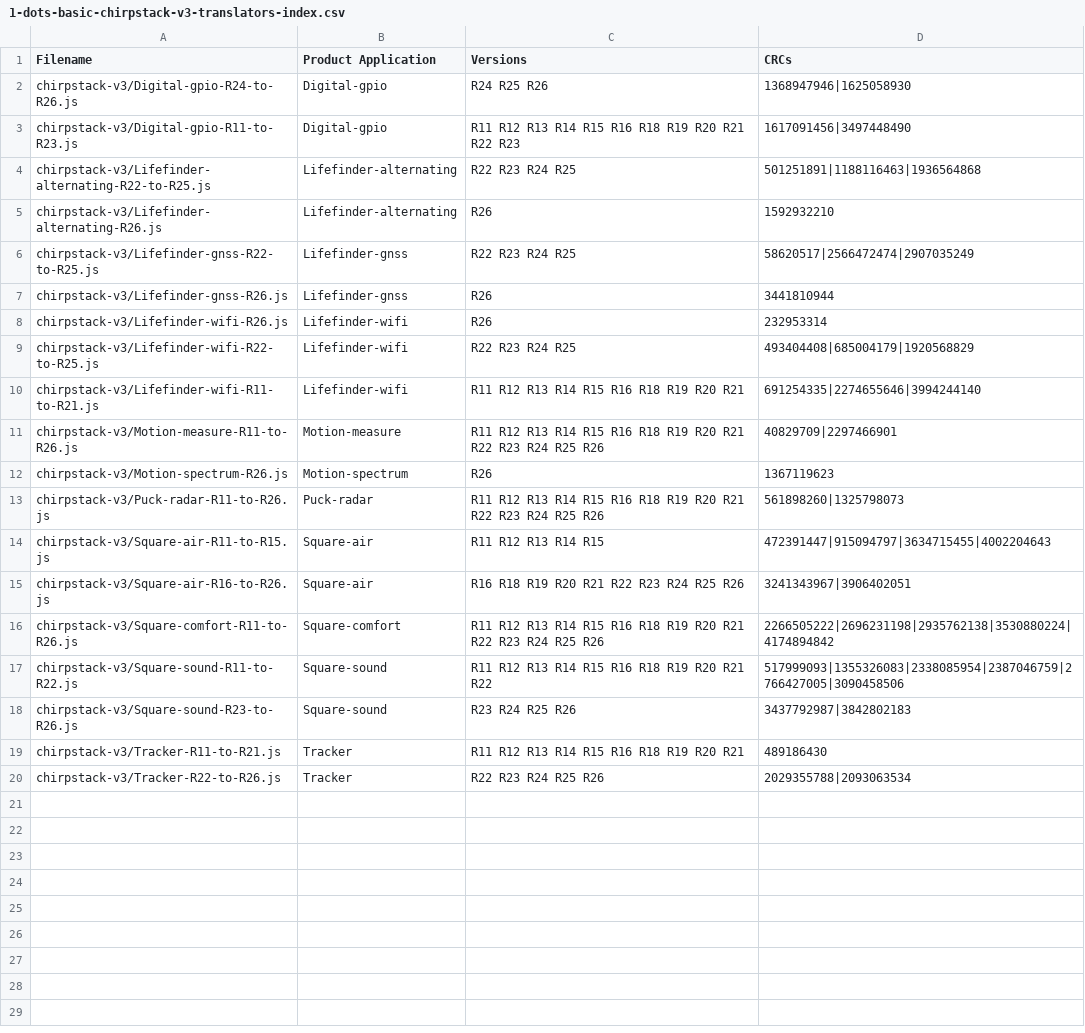
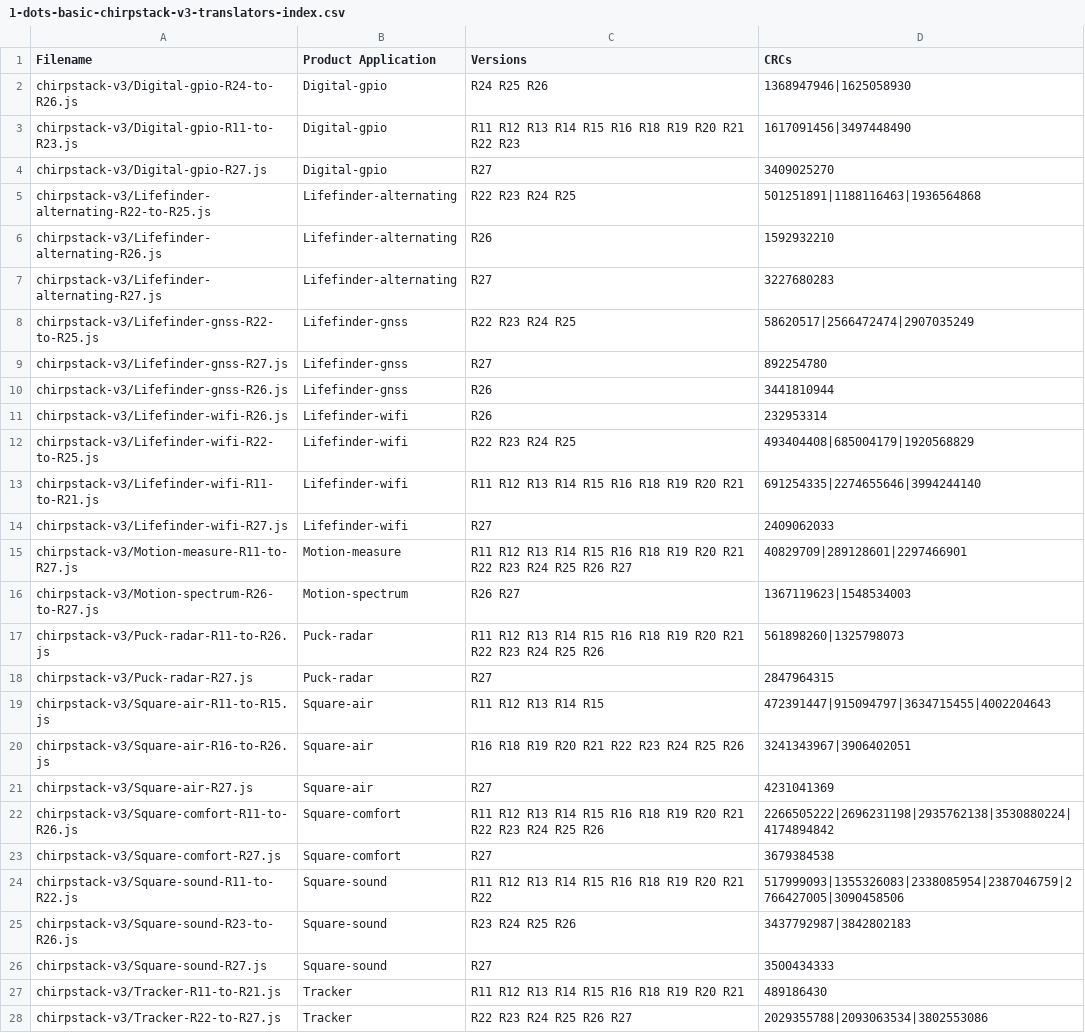
Before and after one commit to Sensative/vsm-translator-open-source, a CSV file: basic-translators/chirpstack-v3/1-dots-basic-chirpstack-v3-translators-index.csv, drawn as a sheet.

```diff
--- a/basic-translators/chirpstack-v3/1-dots-basic-chirpstack-v3-translators-index.csv
+++ b/basic-translators/chirpstack-v3/1-dots-basic-chirpstack-v3-translators-index.csv
@@ -3,5 +3,8 @@ chirpstack-v3/Digital-gpio-R24-to-R26.js,Digital-gpio,R24 R25 R26,1368947946|162
 chirpstack-v3/Digital-gpio-R11-to-R23.js,Digital-gpio,R11 R12 R13 R14 R15 R16 R18 R19 R20 R21 R22 R23,1617091456|3497448490
+chirpstack-v3/Digital-gpio-R27.js,Digital-gpio,R27,3409025270
 chirpstack-v3/Lifefinder-alternating-R22-to-R25.js,Lifefinder-alternating,R22 R23 R24 R25,501251891|1188116463|1936564868
 chirpstack-v3/Lifefinder-alternating-R26.js,Lifefinder-alternating,R26,1592932210
+chirpstack-v3/Lifefinder-alternating-R27.js,Lifefinder-alternating,R27,3227680283
 chirpstack-v3/Lifefinder-gnss-R22-to-R25.js,Lifefinder-gnss,R22 R23 R24 R25,58620517|2566472474|2907035249
+chirpstack-v3/Lifefinder-gnss-R27.js,Lifefinder-gnss,R27,892254780
 chirpstack-v3/Lifefinder-gnss-R26.js,Lifefinder-gnss,R26,3441810944
@@ -10,11 +13,16 @@ chirpstack-v3/Lifefinder-wifi-R22-to-R25.js,Lifefinder-wifi,R22 R23 R24 R25,4934
 chirpstack-v3/Lifefinder-wifi-R11-to-R21.js,Lifefinder-wifi,R11 R12 R13 R14 R15 R16 R18 R19 R20 R21,691254335|2274655646|3994244140
-chirpstack-v3/Motion-measure-R11-to-R26.js,Motion-measure,R11 R12 R13 R14 R15 R16 R18 R19 R20 R21 R22 R23 R24 R25 R26,40829709|2297466901
-chirpstack-v3/Motion-spectrum-R26.js,Motion-spectrum,R26,1367119623
+chirpstack-v3/Lifefinder-wifi-R27.js,Lifefinder-wifi,R27,2409062033
+chirpstack-v3/Motion-measure-R11-to-R27.js,Motion-measure,R11 R12 R13 R14 R15 R16 R18 R19 R20 R21 R22 R23 R24 R25 R26 R27,40829709|289128601|2297466901
+chirpstack-v3/Motion-spectrum-R26-to-R27.js,Motion-spectrum,R26 R27,1367119623|1548534003
 chirpstack-v3/Puck-radar-R11-to-R26.js,Puck-radar,R11 R12 R13 R14 R15 R16 R18 R19 R20 R21 R22 R23 R24 R25 R26,561898260|1325798073
+chirpstack-v3/Puck-radar-R27.js,Puck-radar,R27,2847964315
 chirpstack-v3/Square-air-R11-to-R15.js,Square-air,R11 R12 R13 R14 R15,472391447|915094797|3634715455|4002204643
 chirpstack-v3/Square-air-R16-to-R26.js,Square-air,R16 R18 R19 R20 R21 R22 R23 R24 R25 R26,3241343967|3906402051
+chirpstack-v3/Square-air-R27.js,Square-air,R27,4231041369
 chirpstack-v3/Square-comfort-R11-to-R26.js,Square-comfort,R11 R12 R13 R14 R15 R16 R18 R19 R20 R21 R22 R23 R24 R25 R26,2266505222|2696231198|2935762138|3530880224|4174894842
+chirpstack-v3/Square-comfort-R27.js,Square-comfort,R27,3679384538
 chirpstack-v3/Square-sound-R11-to-R22.js,Square-sound,R11 R12 R13 R14 R15 R16 R18 R19 R20 R21 R22,517999093|1355326083|2338085954|2387046759|2766427005|3090458506
 chirpstack-v3/Square-sound-R23-to-R26.js,Square-sound,R23 R24 R25 R26,3437792987|3842802183
+chirpstack-v3/Square-sound-R27.js,Square-sound,R27,3500434333
 chirpstack-v3/Tracker-R11-to-R21.js,Tracker,R11 R12 R13 R14 R15 R16 R18 R19 R20 R21,489186430
-chirpstack-v3/Tracker-R22-to-R26.js,Tracker,R22 R23 R24 R25 R26,2029355788|2093063534
+chirpstack-v3/Tracker-R22-to-R27.js,Tracker,R22 R23 R24 R25 R26 R27,2029355788|2093063534|3802553086
```
Also changed, not shown: basic-translators/thethingsnetwork-chirpstack-v4/1-dots-basic-ttn-and-chirpstack-v4-translators-index.csv, 53 other files.
